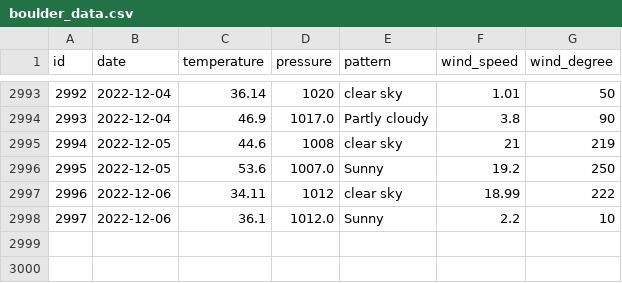
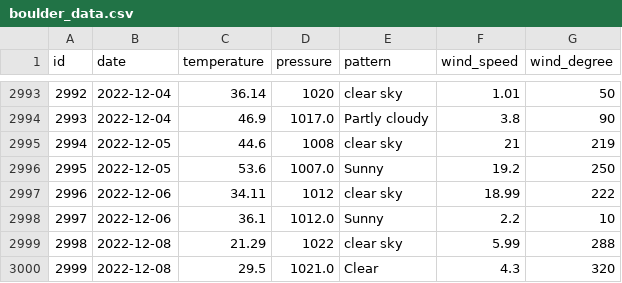
Before and after one commit to tvang1/AI-Weather-Predictor, a CSV file: WeatherAPIs/API Outputs/boulder_data.csv, drawn as a sheet; only a part is shown, gaps mark what is left out.

Commit message:
Entries 12-8-22

```diff
--- a/WeatherAPIs/API Outputs/boulder_data.csv
+++ b/WeatherAPIs/API Outputs/boulder_data.csv
@@ -2998 +2998,3 @@ id,date,temperature,pressure,pattern,wind_speed,wind_degree
 2997,2022-12-06,36.1,1012.0,Sunny,2.2,10
+2998,2022-12-08,21.29,1022,clear sky,5.99,288
+2999,2022-12-08,29.5,1021.0,Clear,4.3,320
```
Also changed, not shown: WeatherAPIs/API Outputs/castle_rock_data.csv, WeatherAPIs/API Outputs/denver_data.csv.
